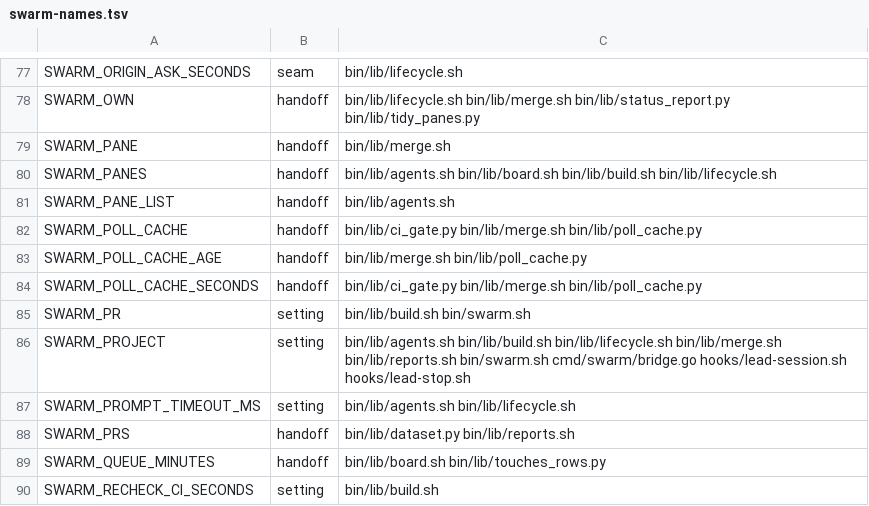
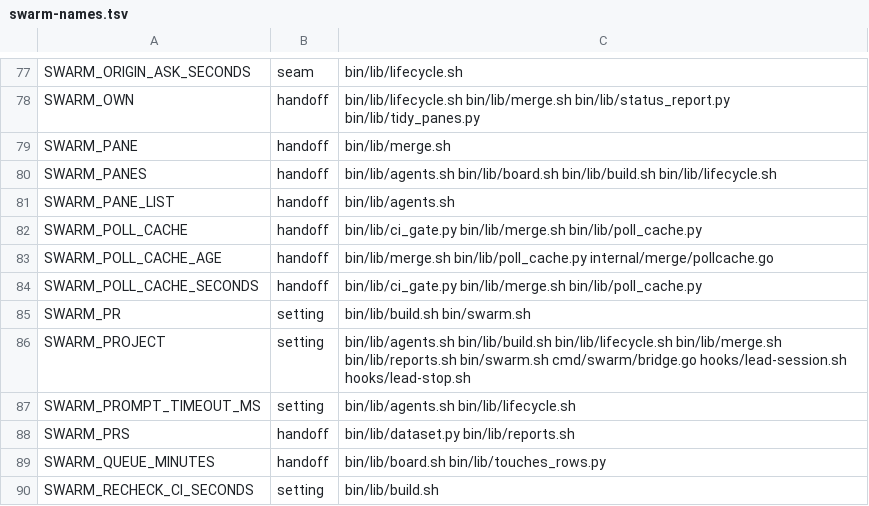
Before and after one commit to redscaresu/swarm-dev, a TSV file: docs/port/swarm-names.tsv, drawn as a sheet; only a part is shown, gaps mark what is left out.

```diff
--- a/docs/port/swarm-names.tsv
+++ b/docs/port/swarm-names.tsv
@@ -82,3 +82,3 @@ SWARM_PANE_LIST	handoff	bin/lib/agents.sh
 SWARM_POLL_CACHE	handoff	bin/lib/ci_gate.py bin/lib/merge.sh bin/lib/poll_cache.py
-SWARM_POLL_CACHE_AGE	handoff	bin/lib/merge.sh bin/lib/poll_cache.py
+SWARM_POLL_CACHE_AGE	handoff	bin/lib/merge.sh bin/lib/poll_cache.py internal/merge/pollcache.go
 SWARM_POLL_CACHE_SECONDS	handoff	bin/lib/ci_gate.py bin/lib/merge.sh bin/lib/poll_cache.py
```
Also changed, not shown: docs/port/locks.tsv, 8 other files.
